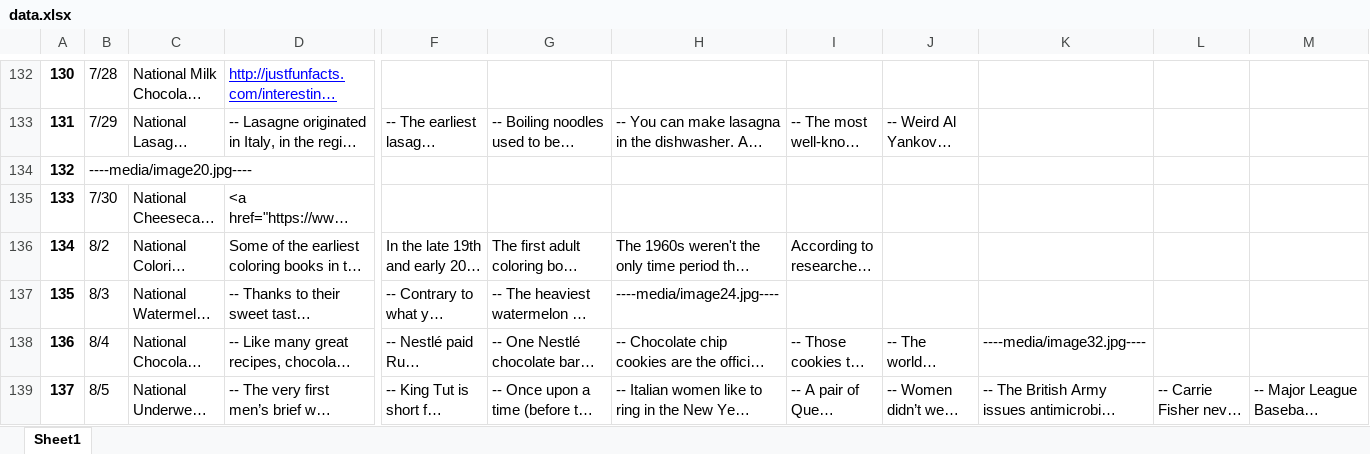
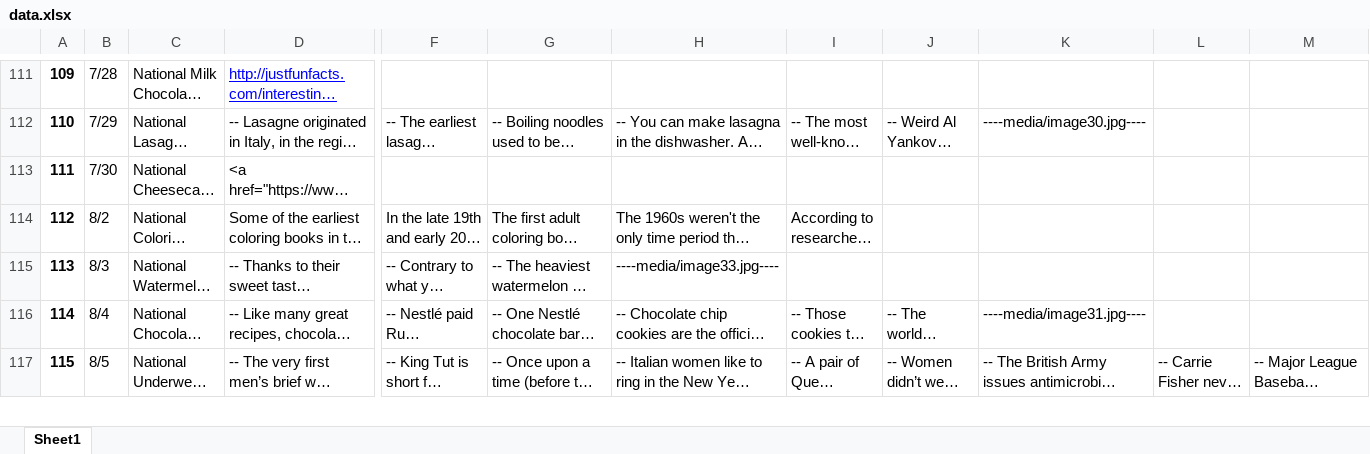
Before and after one commit to kellyahenriksen/daily_holidays, an Excel workbook: data.xlsx, sheet Sheet1, drawn as a sheet; only a part is shown, gaps mark what is left out; long unchanged cells end in …; values as stored, in another font and other column widths than the file's, no borders; removed rows and columns are numbered as before the commit, all else as after; rows hold the shown columns only; the diff covers the shown part only; the diff names each change by its address in the sheet, - before the commit and + after, or states it on an @@ line.

Commit message:
cleaning up data

```diff
--- a/data.xlsx (sheet Sheet1)
+++ b/data.xlsx (sheet Sheet1)
@@ column A renumbered between rows 8 and 124 @@
-K112: (empty)
+K112: ----media/image30.jpg----
-row 134: 132 | ----media/image20.jpg----
-H115: ----media/image24.jpg----
+H115: ----media/image33.jpg----
-K116: ----media/image32.jpg----
+K116: ----media/image31.jpg----
```
Also changed, not shown: 31 added rows, 39 removed rows, 2 moved rows and 122 edited cells elsewhere in this sheet, 2 other files.
